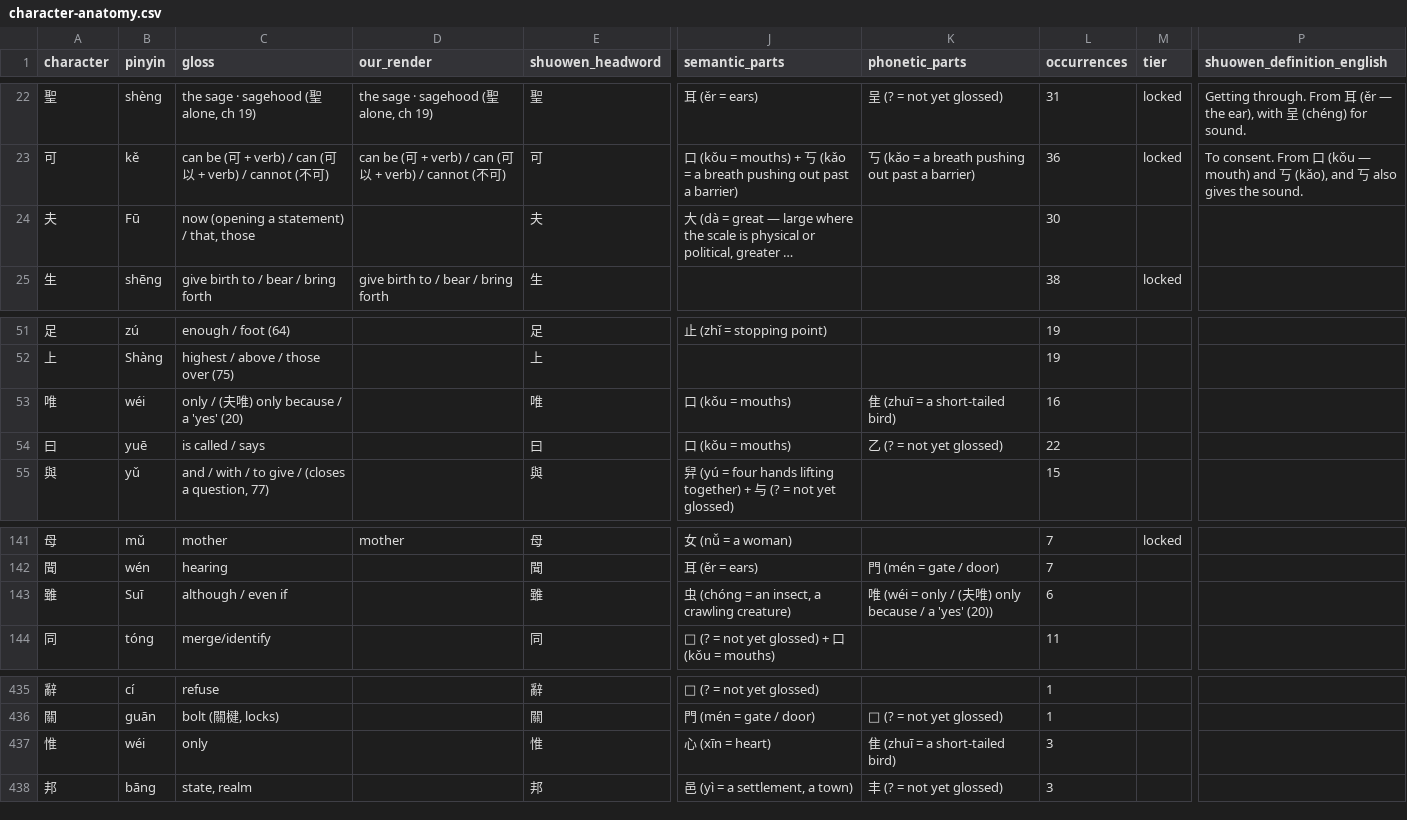
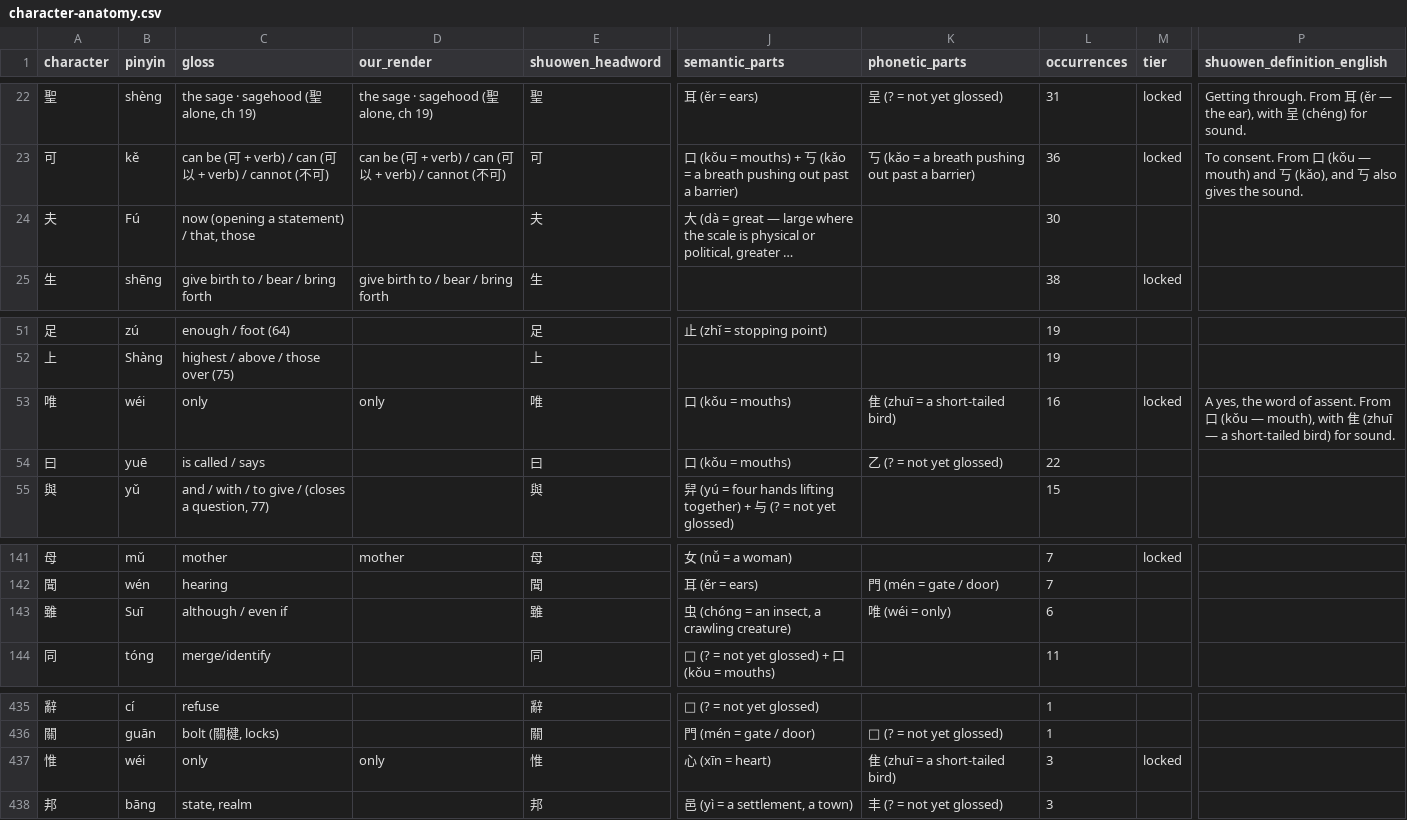
Before and after one commit to opencosmos-ai/taoteching, a CSV file: data/character-anatomy.csv, drawn as a sheet; only a part is shown, gaps mark what is left out; long unchanged cells end in …; the diff names each change by its address in the sheet, - before the commit and + after, or states it on an @@ line.

```diff
--- a/data/character-anatomy.csv
+++ b/data/character-anatomy.csv
-B24 (pinyin): Fū
+B24 (pinyin): Fú
-C53 (gloss): only / (夫唯) only because / a 'yes' (20)
+C53 (gloss): only
-D53 (our_render): (empty)
+D53 (our_render): only
-M53 (tier): (empty)
+M53 (tier): locked
-P53 (shuowen_definition_english): (empty)
+P53 (shuowen_definition_english): A yes, the word of assent. From 口 (kǒu — mouth), with 隹 (zhuī — a short-tailed bird) for sound.
-K143 (phonetic_parts): 唯 (wéi = only / (夫唯) only because / a 'yes' (20))
+K143 (phonetic_parts): 唯 (wéi = only)
-D437 (our_render): (empty)
+D437 (our_render): only
-M437 (tier): (empty)
+M437 (tier): locked
```
Also changed, not shown: data/characters.csv, data/commentary.csv, 31 other files.
